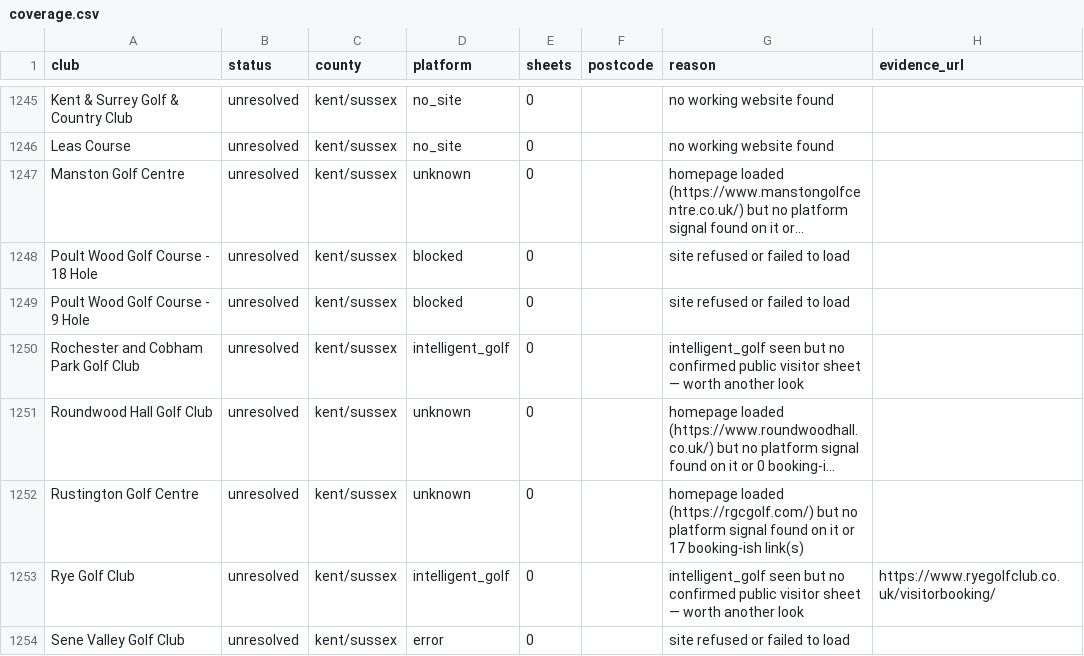
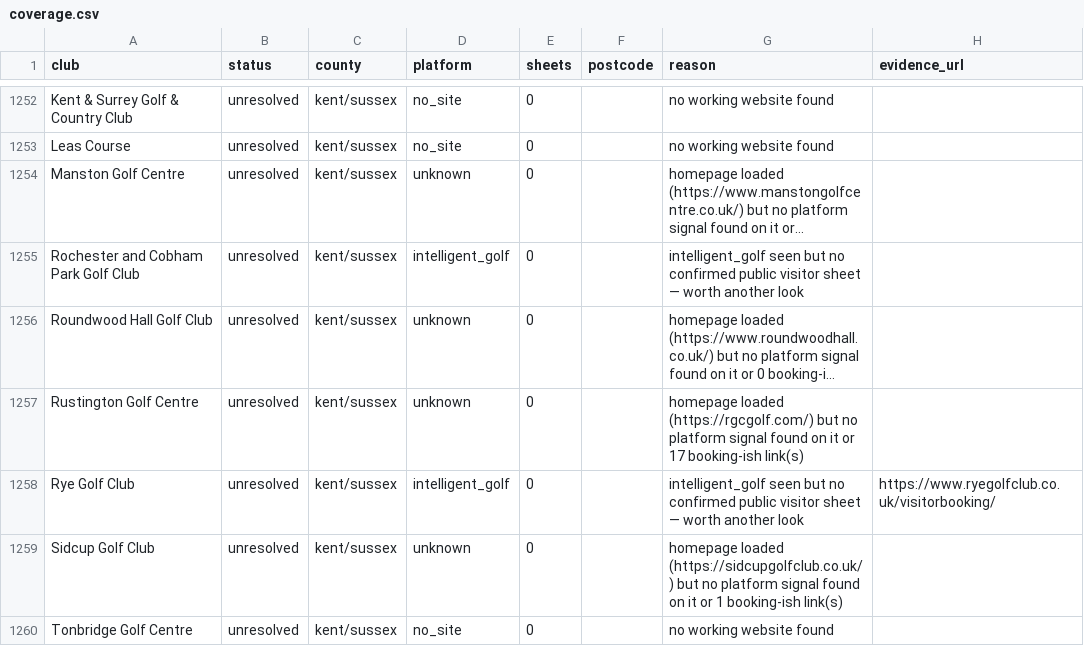
Before and after one commit to joechaplin1988/golfapp, a CSV file: coverage.csv, drawn as a sheet; only a part is shown, gaps mark what is left out; the shorter side is filled out with more unchanged rows; long unchanged cells end in …; removed rows and columns are numbered as before the commit, all else as after; the diff covers the shown part only; the diff names each change by its address in the sheet, - before the commit and + after, or states it on an @@ line.

```diff
--- a/coverage.csv
+++ b/coverage.csv
-row 1248: Poult Wood Golf Course - 18 Hole | unresolved | kent/sussex | blocked | 0 |  | site refused or failed to load
-row 1249: Poult Wood Golf Course - 9 Hole | unresolved | kent/sussex | blocked | 0 |  | site refused or failed to load
-row 1254: Sene Valley Golf Club | unresolved | kent/sussex | error | 0 |  | site refused or failed to load
```
Also changed, not shown: 8 added rows, 7 removed rows and 12 edited cells elsewhere in this file, recheck_bedfordshire.csv, recheck_berkshire.csv, 8 other files.
